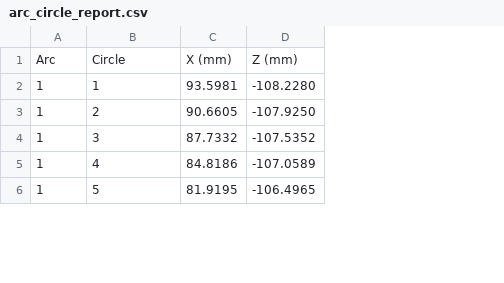
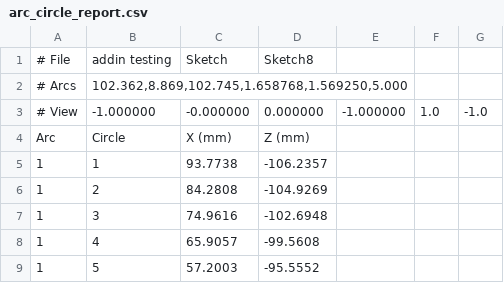
Before and after one commit to mattdennison77/arc-circle-fill, a CSV file: arc_circle_report.csv, drawn as a sheet; only a part is shown; removed rows and columns are numbered as before the commit, all else as after; the diff covers the shown part only; the diff names each change by its address in the sheet, - before the commit and + after, or states it on an @@ line.

```diff
--- a/arc_circle_report.csv
+++ b/arc_circle_report.csv
-column C, rows 1-6: X (mm) | 93.5981 | 90.6605 | 87.7332 | 84.8186 | 81.9195
-column D, rows 1-6: Z (mm) | -108.2280 | -107.9250 | -107.5352 | -107.0589 | -106.4965
+column C, rows 4-9: X (mm) | 93.7738 | 84.2808 | 74.9616 | 65.9057 | 57.2003
+column D, rows 4-9: Z (mm) | -106.2357 | -104.9269 | -102.6948 | -99.5608 | -95.5552
+column E, empty
+column F, empty
+column G, empty
+row 1: # File | addin testing | Sketch | Sketch8
+row 2: # Arcs | 102.362,8.869,102.745,1.658768,1.569250,5.000
+row 3: # View | -1.000000 | -0.000000 | 0.000000 | -1.000000 | 1.0 | -1.0
```
Also changed, not shown: 37 removed rows elsewhere in this file, 2 other files.
